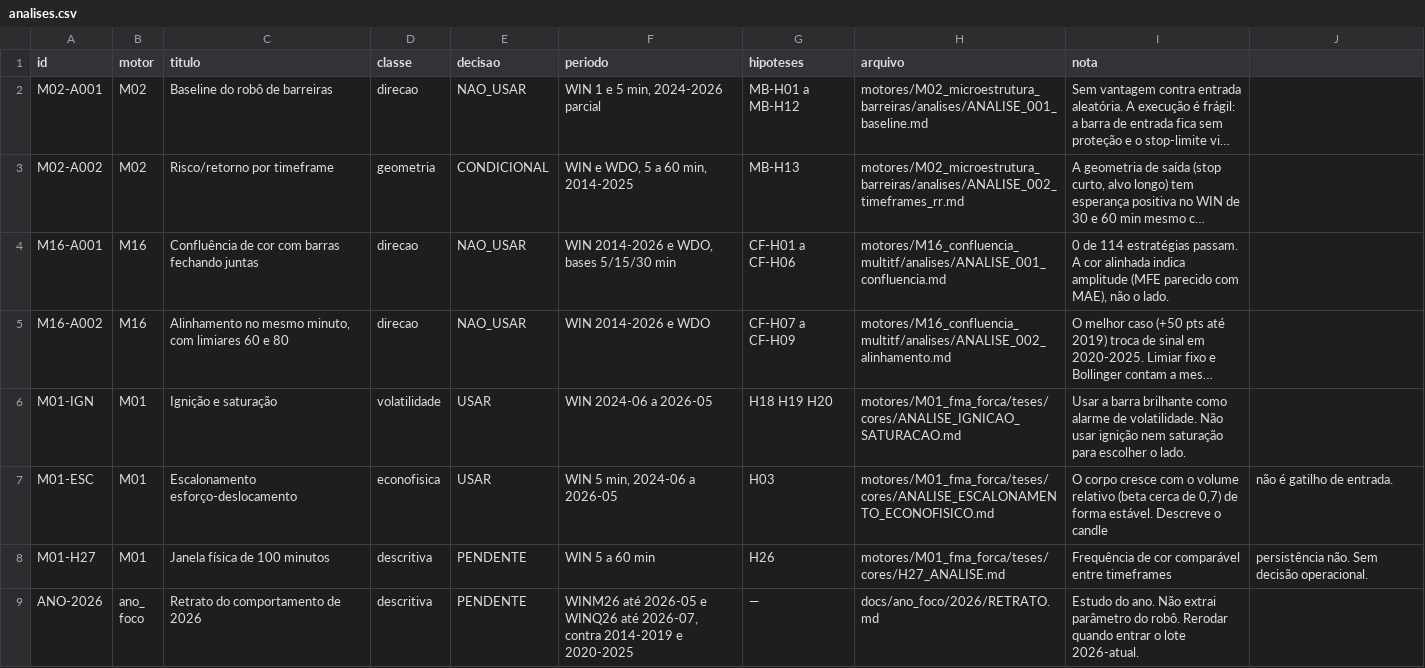
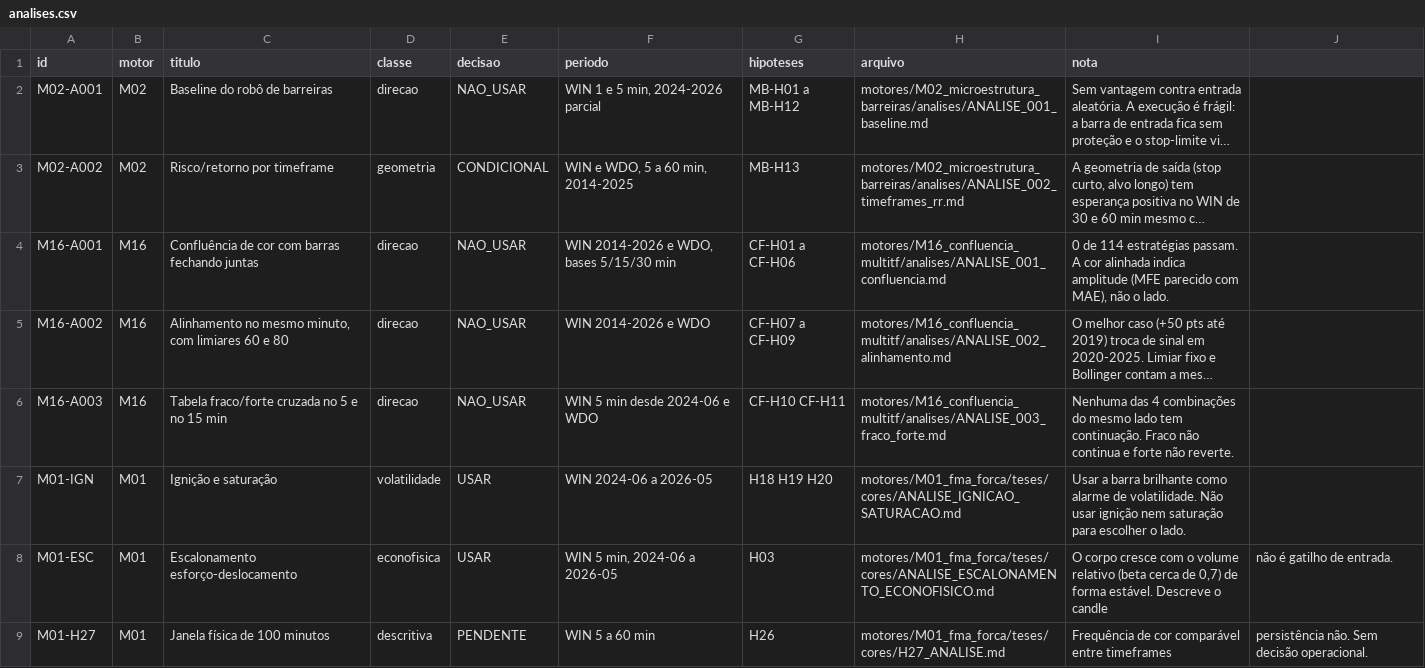
Before and after one commit to wesleyzilva/tradetech, a CSV file: docs/registro/analises.csv, drawn as a sheet; only a part is shown; the shorter side is filled out with more unchanged rows; long unchanged cells end in …; the diff names each change by its address in the sheet, - before the commit and + after, or states it on an @@ line.

```diff
--- a/docs/registro/analises.csv
+++ b/docs/registro/analises.csv
+row 6: M16-A003 | M16 | Tabela fraco/forte cruzada no 5 e no 15 min | direcao | NAO_USAR | WIN 5 min desde 2024-06 e WDO | CF-H10 CF-H11 | motores/M16_confluencia_multitf/analises/ANALISE_003_fraco_forte.md | Nenhuma das 4 combinações do mesmo lado tem continuação. Fraco não continua e forte não reverte.
```
Also changed, not shown: 6 other files.
